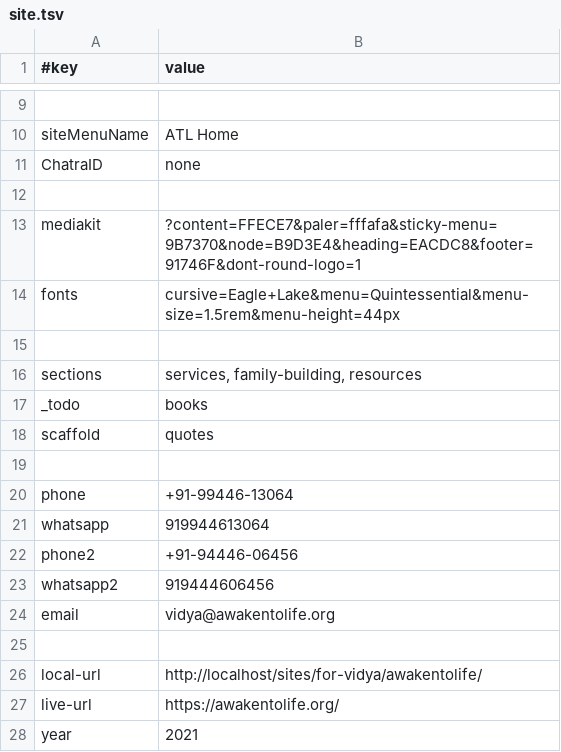
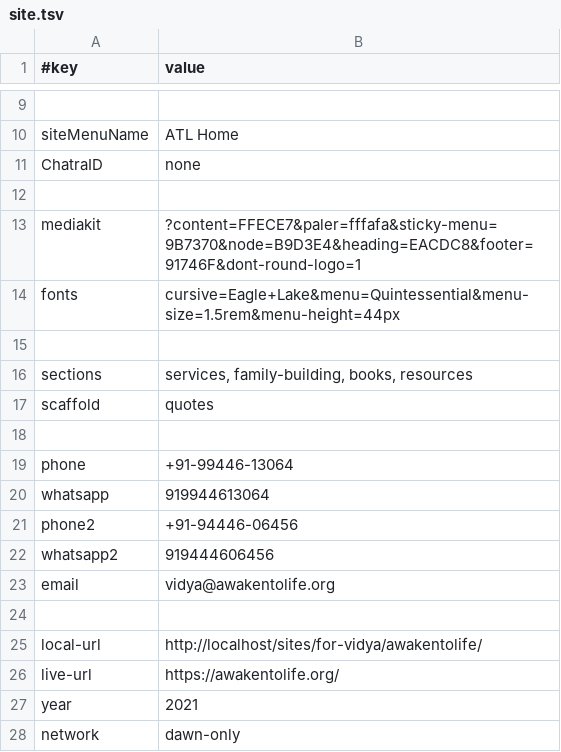
Before and after one commit to amadeus-web-awakentolife/awakentolife, a TSV file: data/site.tsv, drawn as a sheet; only a part is shown, gaps mark what is left out.

```diff
--- a/data/site.tsv
+++ b/data/site.tsv
@@ -15,4 +15,3 @@ fonts	cursive=Eagle+Lake&menu=Quintessential&menu-size=1.5rem&menu-height=44px
 
-sections	services, family-building, resources
-_todo	books
+sections	services, family-building, books, resources
 scaffold	quotes
@@ -28 +27,2 @@ live-url	https://awakentolife.org/
 year	2021
+network	dawn-only
```
Also changed, not shown: 8 other files.
